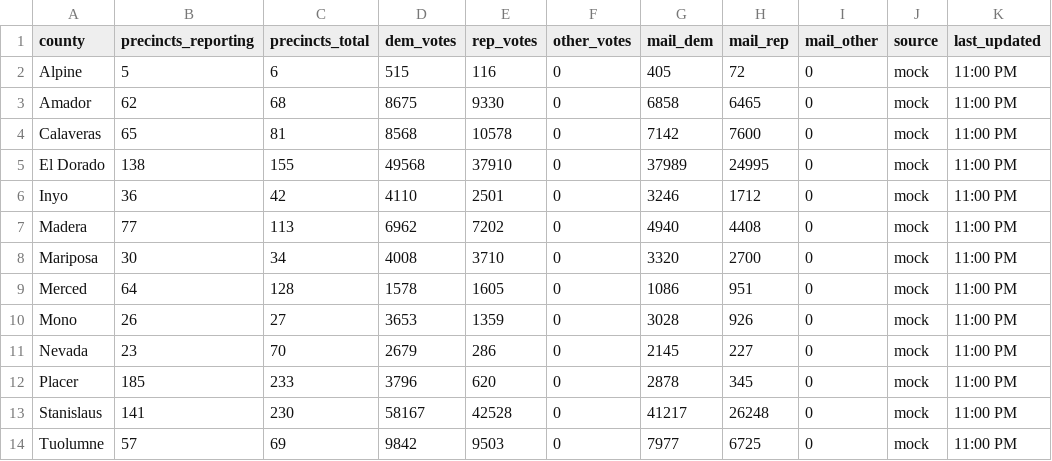
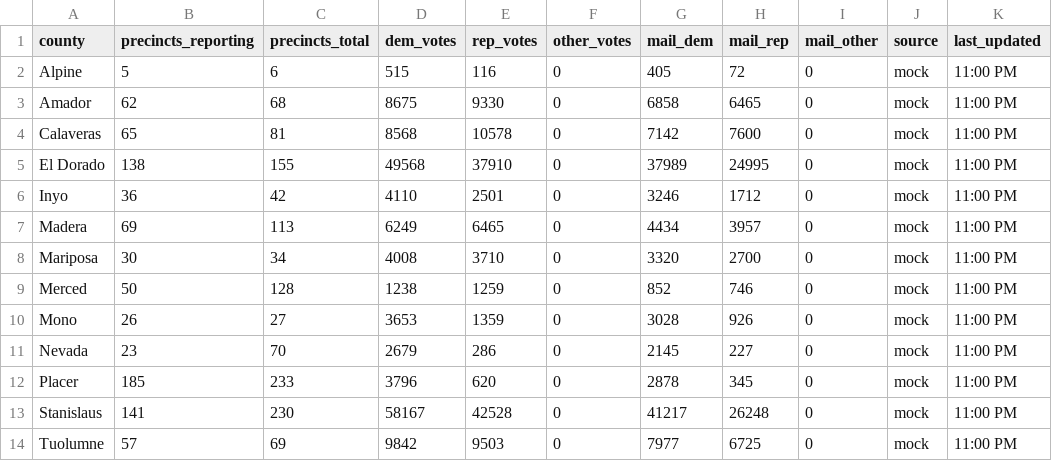
Before and after one commit to tysoda/2026-Ca-SD4-forecast-V2, a CSV file: mock_results/comfortable_win/1100_PM.csv, drawn as a sheet.

```diff
--- a/mock_results/comfortable_win/1100_PM.csv
+++ b/mock_results/comfortable_win/1100_PM.csv
@@ -6,5 +6,5 @@ El Dorado,138,155,49568,37910,0,37989,24995,0,mock,11:00 PM
 Inyo,36,42,4110,2501,0,3246,1712,0,mock,11:00 PM
-Madera,77,113,6962,7202,0,4940,4408,0,mock,11:00 PM
+Madera,69,113,6249,6465,0,4434,3957,0,mock,11:00 PM
 Mariposa,30,34,4008,3710,0,3320,2700,0,mock,11:00 PM
-Merced,64,128,1578,1605,0,1086,951,0,mock,11:00 PM
+Merced,50,128,1238,1259,0,852,746,0,mock,11:00 PM
 Mono,26,27,3653,1359,0,3028,926,0,mock,11:00 PM
```
Also changed, not shown: mock_results/narrow_loss/1100_PM.csv, mock_results/narrow_win/1100_PM.csv, 29 other files.
